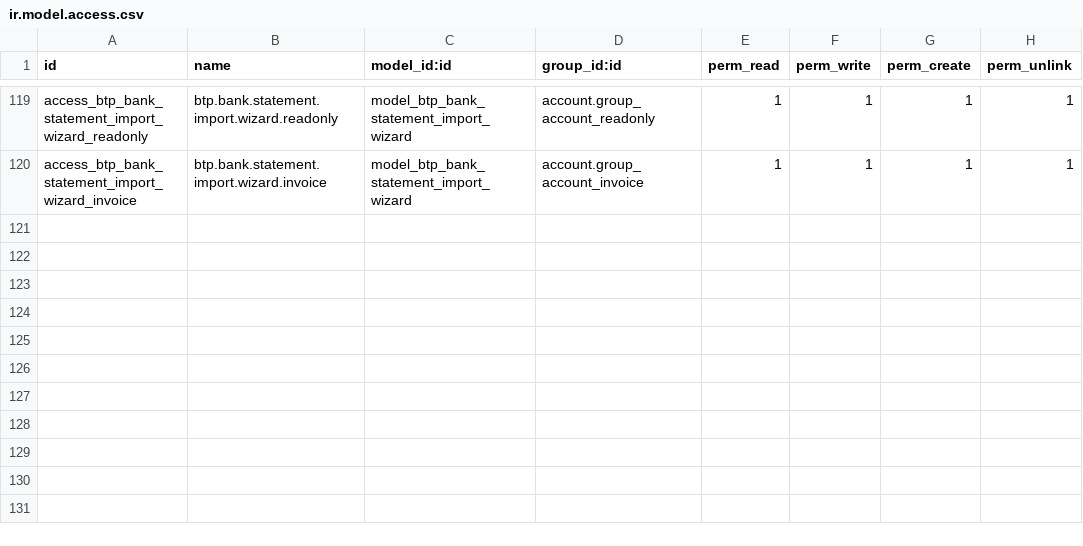
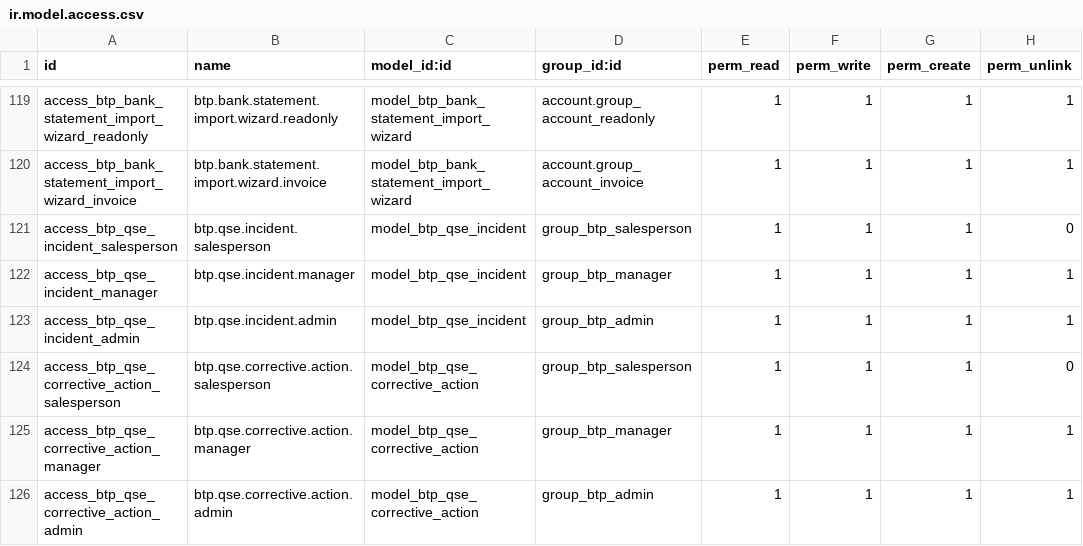
Before and after one commit to thierrybui560-ui/btp, a CSV file: odoo19/addons/btp_prospecting/security/ir.model.access.csv, drawn as a sheet; only a part is shown, gaps mark what is left out.

```diff
--- a/odoo19/addons/btp_prospecting/security/ir.model.access.csv
+++ b/odoo19/addons/btp_prospecting/security/ir.model.access.csv
@@ -120 +120,7 @@ access_btp_bank_statement_import_wizard_readonly,btp.bank.statement.import.wizar
 access_btp_bank_statement_import_wizard_invoice,btp.bank.statement.import.wizard.invoice,model_btp_bank_statement_import_wizard,account.group_account_invoice,1,1,1,1
+access_btp_qse_incident_salesperson,btp.qse.incident.salesperson,model_btp_qse_incident,group_btp_salesperson,1,1,1,0
+access_btp_qse_incident_manager,btp.qse.incident.manager,model_btp_qse_incident,group_btp_manager,1,1,1,1
+access_btp_qse_incident_admin,btp.qse.incident.admin,model_btp_qse_incident,group_btp_admin,1,1,1,1
+access_btp_qse_corrective_action_salesperson,btp.qse.corrective.action.salesperson,model_btp_qse_corrective_action,group_btp_salesperson,1,1,1,0
+access_btp_qse_corrective_action_manager,btp.qse.corrective.action.manager,model_btp_qse_corrective_action,group_btp_manager,1,1,1,1
+access_btp_qse_corrective_action_admin,btp.qse.corrective.action.admin,model_btp_qse_corrective_action,group_btp_admin,1,1,1,1
```
Also changed, not shown: 10 other files.
